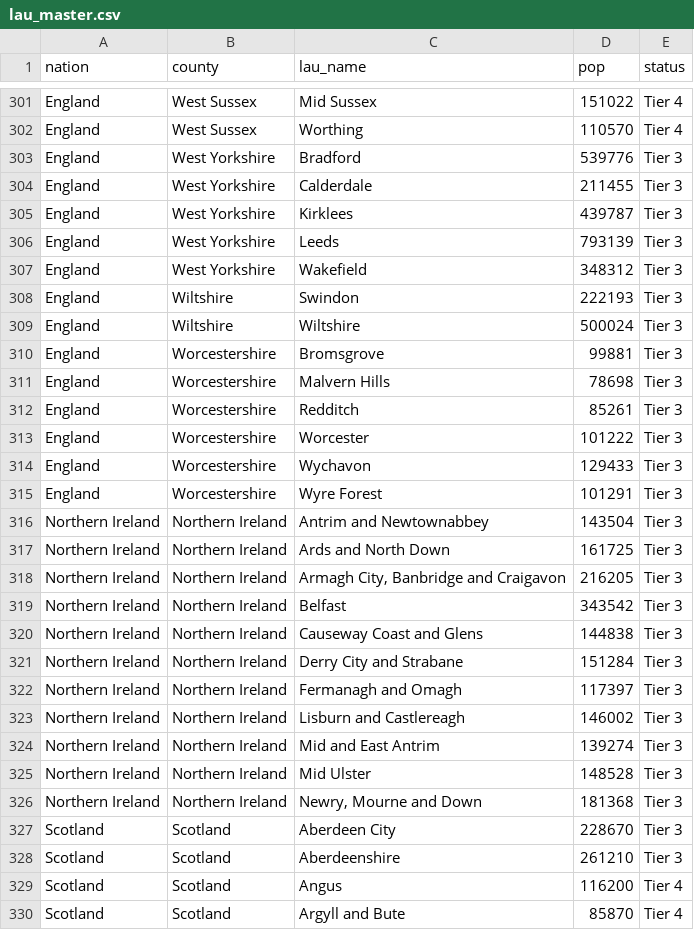
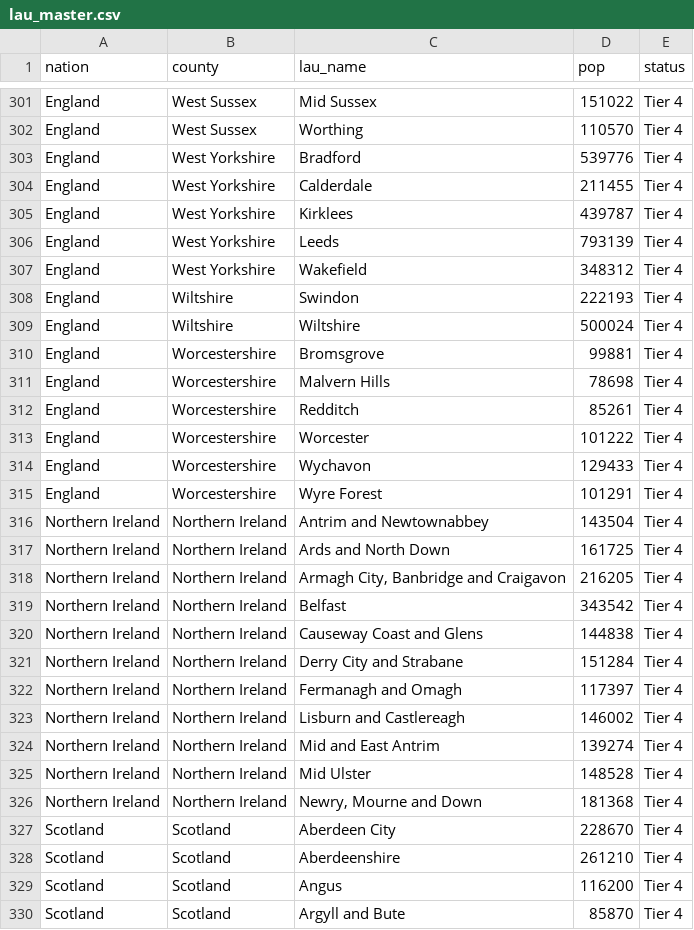
Before and after one commit to elgrove/covid-localRestrictions-PBI, a CSV file: lau_master.csv, drawn as a sheet; only a part is shown, gaps mark what is left out; the diff covers the shown part only.

Commit message:
Lockdown every bloody where

```diff
--- a/lau_master.csv
+++ b/lau_master.csv
@@ -302,28 +302,28 @@ England,West Sussex,Mid Sussex,151022,Tier 4
 England,West Sussex,Worthing,110570,Tier 4
-England,West Yorkshire,Bradford,539776,Tier 3
-England,West Yorkshire,Calderdale,211455,Tier 3
-England,West Yorkshire,Kirklees,439787,Tier 3
-England,West Yorkshire,Leeds,793139,Tier 3
-England,West Yorkshire,Wakefield,348312,Tier 3
-England,Wiltshire,Swindon,222193,Tier 3
-England,Wiltshire,Wiltshire,500024,Tier 3
-England,Worcestershire,Bromsgrove,99881,Tier 3
-England,Worcestershire,Malvern Hills,78698,Tier 3
-England,Worcestershire,Redditch,85261,Tier 3
-England,Worcestershire,Worcester,101222,Tier 3
-England,Worcestershire,Wychavon,129433,Tier 3
-England,Worcestershire,Wyre Forest,101291,Tier 3
-Northern Ireland,Northern Ireland,Antrim and Newtownabbey,143504,Tier 3
-Northern Ireland,Northern Ireland,Ards and North Down,161725,Tier 3
-Northern Ireland,Northern Ireland,"Armagh City, Banbridge and Craigavon",216205,Tier 3
-Northern Ireland,Northern Ireland,Belfast,343542,Tier 3
-Northern Ireland,Northern Ireland,Causeway Coast and Glens,144838,Tier 3
-Northern Ireland,Northern Ireland,Derry City and Strabane,151284,Tier 3
-Northern Ireland,Northern Ireland,Fermanagh and Omagh,117397,Tier 3
-Northern Ireland,Northern Ireland,Lisburn and Castlereagh,146002,Tier 3
-Northern Ireland,Northern Ireland,Mid and East Antrim,139274,Tier 3
-Northern Ireland,Northern Ireland,Mid Ulster,148528,Tier 3
-Northern Ireland,Northern Ireland,"Newry, Mourne and Down",181368,Tier 3
-Scotland,Scotland,Aberdeen City,228670,Tier 3
-Scotland,Scotland,Aberdeenshire,261210,Tier 3
+England,West Yorkshire,Bradford,539776,Tier 4
+England,West Yorkshire,Calderdale,211455,Tier 4
+England,West Yorkshire,Kirklees,439787,Tier 4
+England,West Yorkshire,Leeds,793139,Tier 4
+England,West Yorkshire,Wakefield,348312,Tier 4
+England,Wiltshire,Swindon,222193,Tier 4
+England,Wiltshire,Wiltshire,500024,Tier 4
+England,Worcestershire,Bromsgrove,99881,Tier 4
+England,Worcestershire,Malvern Hills,78698,Tier 4
+England,Worcestershire,Redditch,85261,Tier 4
+England,Worcestershire,Worcester,101222,Tier 4
+England,Worcestershire,Wychavon,129433,Tier 4
+England,Worcestershire,Wyre Forest,101291,Tier 4
+Northern Ireland,Northern Ireland,Antrim and Newtownabbey,143504,Tier 4
+Northern Ireland,Northern Ireland,Ards and North Down,161725,Tier 4
+Northern Ireland,Northern Ireland,"Armagh City, Banbridge and Craigavon",216205,Tier 4
+Northern Ireland,Northern Ireland,Belfast,343542,Tier 4
+Northern Ireland,Northern Ireland,Causeway Coast and Glens,144838,Tier 4
+Northern Ireland,Northern Ireland,Derry City and Strabane,151284,Tier 4
+Northern Ireland,Northern Ireland,Fermanagh and Omagh,117397,Tier 4
+Northern Ireland,Northern Ireland,Lisburn and Castlereagh,146002,Tier 4
+Northern Ireland,Northern Ireland,Mid and East Antrim,139274,Tier 4
+Northern Ireland,Northern Ireland,Mid Ulster,148528,Tier 4
+Northern Ireland,Northern Ireland,"Newry, Mourne and Down",181368,Tier 4
+Scotland,Scotland,Aberdeen City,228670,Tier 4
+Scotland,Scotland,Aberdeenshire,261210,Tier 4
 Scotland,Scotland,Angus,116200,Tier 4
```
Also changed, not shown: 69 edited cells elsewhere in this file.
